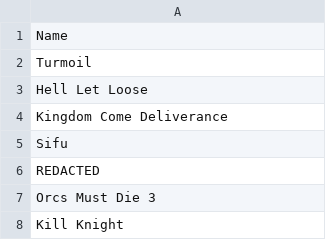
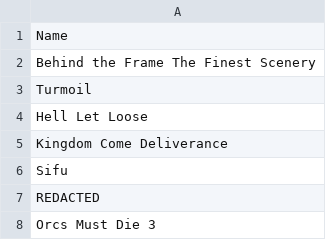
Before and after one commit to jullebarge/Playnite_EgsFreeGamesChecker, a CSV file: csv/EpicGameList.csv, drawn as a sheet; only a part is shown; the shorter side is filled out with more unchanged rows.

Commit message:
Ajout de 1 nouveau(x) jeu(x):

```diff
--- a/csv/EpicGameList.csv
+++ b/csv/EpicGameList.csv
@@ -1,2 +1,3 @@
 Name
+Behind the Frame The Finest Scenery
 Turmoil
```
